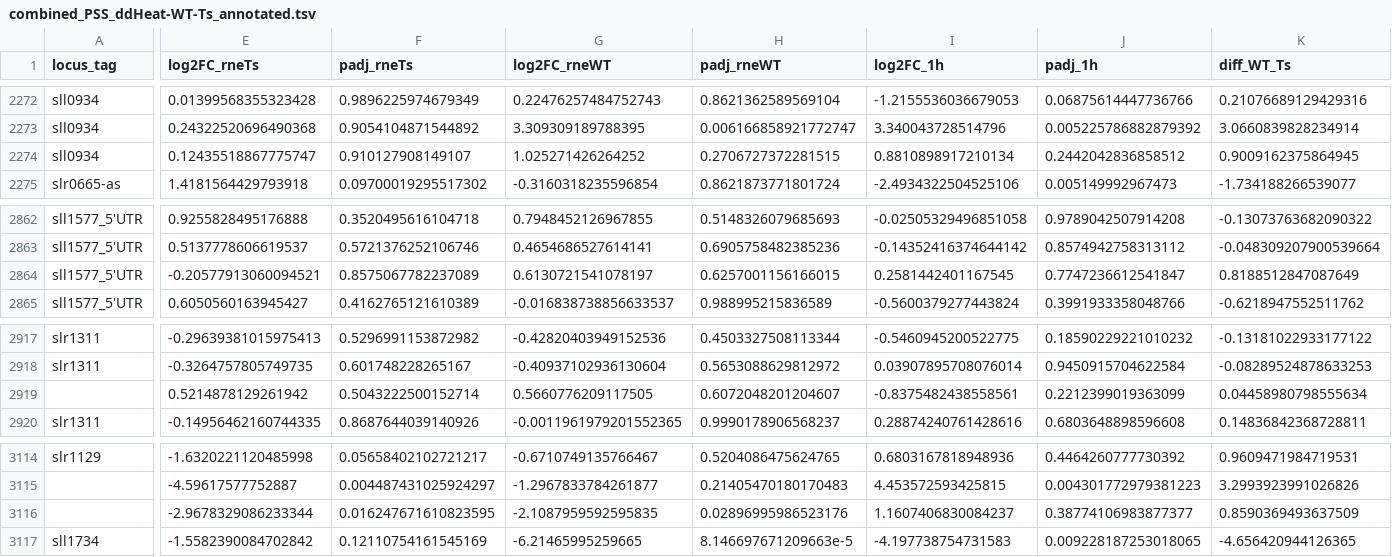
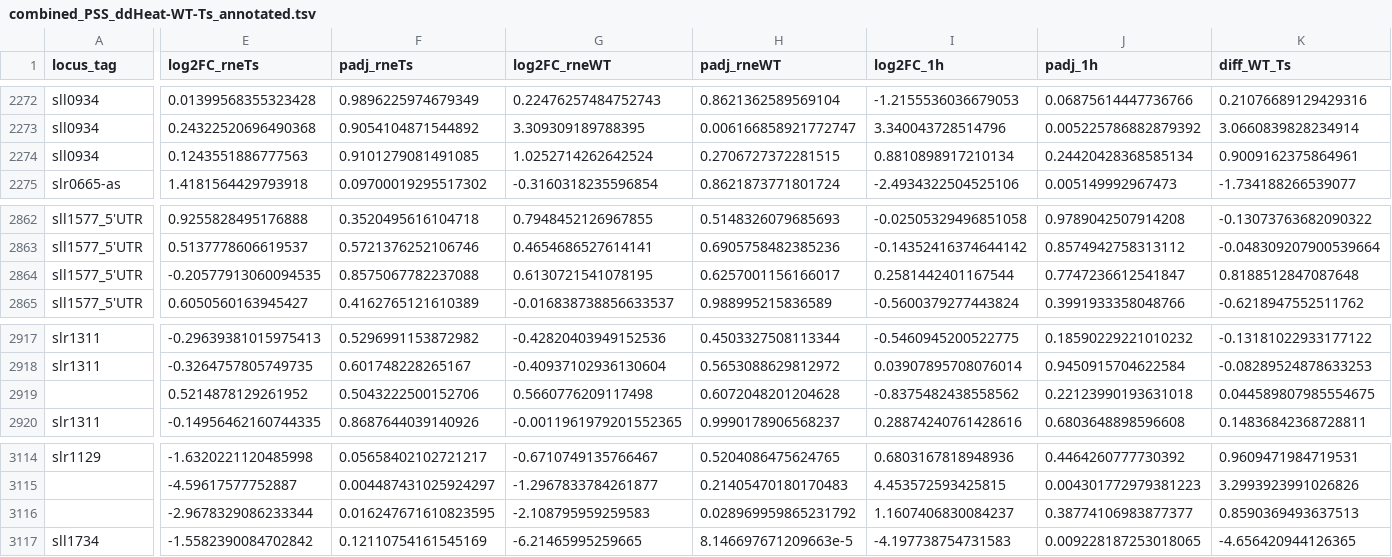
Before and after one commit to ute-hoffmann/TIER-synechocystis, a TSV file: 4_Analysis_PSS-TSS/output/DESeq2_resultsTables/combined_PSS_ddHeat-WT-Ts_annotated.tsv, drawn as a sheet; only a part is shown, gaps mark what is left out; removed rows and columns are numbered as before the commit, all else as after; rows hold the shown columns only; the diff names each change by its address in the sheet, - before the commit and + after, or states it on an @@ line.

```diff
--- a/4_Analysis_PSS-TSS/output/DESeq2_resultsTables/combined_PSS_ddHeat-WT-Ts_annotated.tsv
+++ b/4_Analysis_PSS-TSS/output/DESeq2_resultsTables/combined_PSS_ddHeat-WT-Ts_annotated.tsv
-E2274 (log2FC_rneTs): 0.12435518867775747
+E2274 (log2FC_rneTs): 0.1243551886777563
-F2274 (padj_rneTs): 0.910127908149107
+F2274 (padj_rneTs): 0.9101279081491085
-G2274 (log2FC_rneWT): 1.025271426264252
+G2274 (log2FC_rneWT): 1.0252714262642524
-J2274 (padj_1h): 0.2442042836858512
+J2274 (padj_1h): 0.24420428368585134
-K2274 (diff_WT_Ts): 0.9009162375864945
+K2274 (diff_WT_Ts): 0.9009162375864961
-E2864 (log2FC_rneTs): -0.20577913060094521
+E2864 (log2FC_rneTs): -0.20577913060094535
-F2864 (padj_rneTs): 0.8575067782237089
+F2864 (padj_rneTs): 0.8575067782237088
-G2864 (log2FC_rneWT): 0.6130721541078197
+G2864 (log2FC_rneWT): 0.6130721541078195
-H2864 (padj_rneWT): 0.6257001156166015
+H2864 (padj_rneWT): 0.6257001156166017
-I2864 (log2FC_1h): 0.2581442401167545
+I2864 (log2FC_1h): 0.2581442401167544
-K2864 (diff_WT_Ts): 0.8188512847087649
+K2864 (diff_WT_Ts): 0.8188512847087648
-row 2919:  | 0.5214878129261942 | 0.5043222500152714 | 0.5660776209117505 | 0.6072048201204607 | -0.8375482438558561 | 0.2212399019363099 | 0.04458980798555634
+row 2919:  | 0.5214878129261952 | 0.5043222500152706 | 0.5660776209117498 | 0.6072048201204628 | -0.8375482438558562 | 0.22123990193631018 | 0.044589807985554675
-G3116 (log2FC_rneWT): -2.1087959592595835
+G3116 (log2FC_rneWT): -2.108795959259583
-H3116 (padj_rneWT): 0.02896995986523176
+H3116 (padj_rneWT): 0.028969959865231792
-K3116 (diff_WT_Ts): 0.8590369493637509
+K3116 (diff_WT_Ts): 0.8590369493637513
```
Also changed, not shown: 4_Analysis_PSS-TSS/output/DESeq2_resultsTables/results_PSS-1h_annotated-2.tsv, 7 other files.
